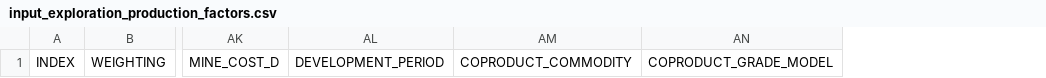
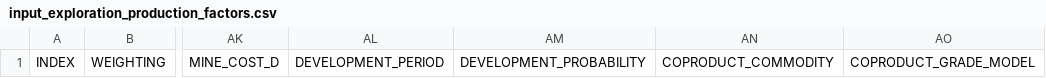
Before and after one commit to sanorthey/pemmss, a CSV file: input_files/input_exploration_production_factors.csv, drawn as a sheet; only a part is shown, gaps mark what is left out; the diff names each change by its address in the sheet, - before the commit and + after, or states it on an @@ line.

Commit message:
Breaking Change - DEVELOPMENT_PROBABILITY header added to input_exploration_production_factors.csv
Breaking change associated with addition of a development_probability column to input files. Input files developed for earlier versions will crash.

input_files/input_exploration_production_factors.csv
- Added column header "DEVELOPMENT_PROBABILITY"

modules.file_import.import_exploration_production_factors()
- Added 'development_probability' key to imported_factors
- 'DEVELOPMENT_PROBABILITY' column in input_exploration_production_factors.csv assigned to 'development_probability' key in imported_factors
- This represents probability of deposit development when supply triggered in a given time period, expressed as a ratio (float)

```diff
--- a/input_files/input_exploration_production_factors.csv
+++ b/input_files/input_exploration_production_factors.csv
+column AM, row 1: DEVELOPMENT_PROBABILITY
```
Also changed, not shown: 1 other file.
